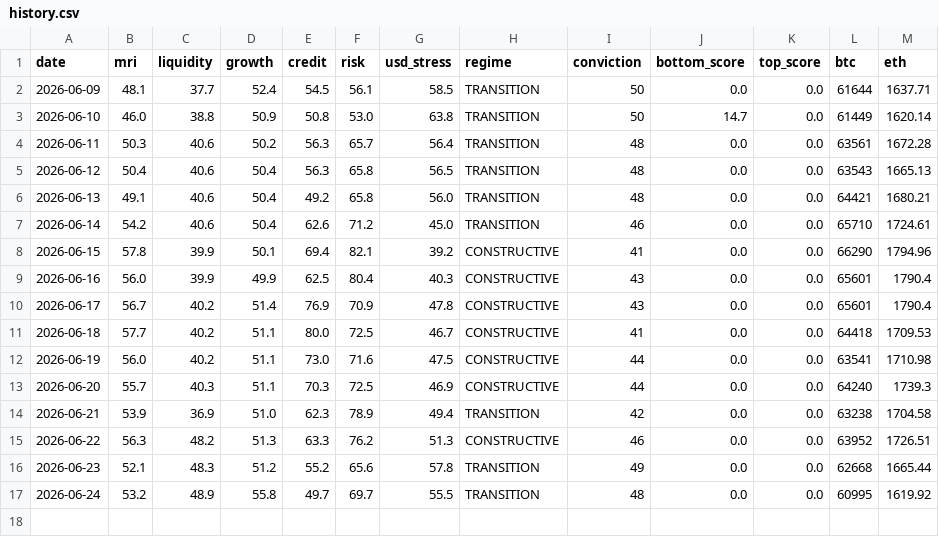
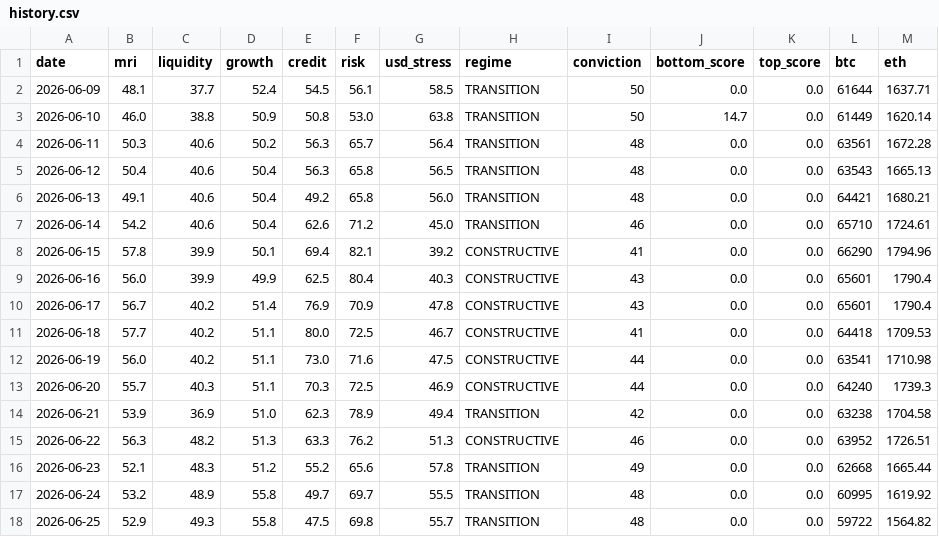
Before and after one commit to noahdeitmerg-svg/makro-dashboard, a CSV file: history.csv, drawn as a sheet; the diff names each change by its address in the sheet, - before the commit and + after, or states it on an @@ line.

```diff
--- a/history.csv
+++ b/history.csv
+row 18: 2026-06-25 | 52.9 | 49.3 | 55.8 | 47.5 | 69.8 | 55.7 | TRANSITION | 48 | 0.0 | 0.0 | 59722 | 1564.82
```
Also changed, not shown: 2 other files.
